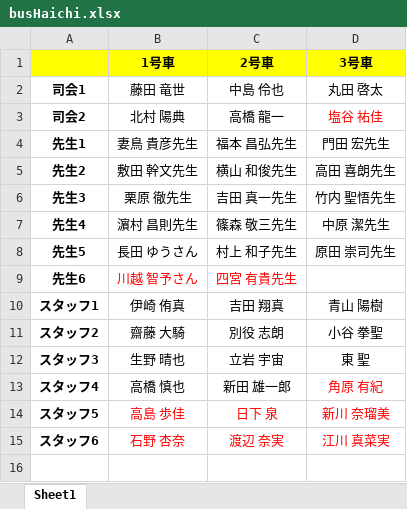
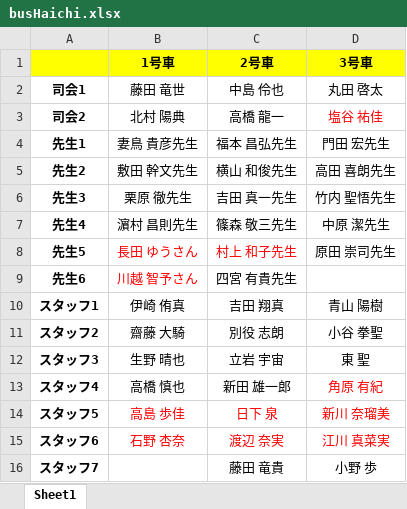
Before and after one commit to KusakaIzumi/Otameshi, an Excel workbook: Ver4/04/busHaichi.xlsx, sheet Sheet1, drawn as a sheet; values as stored, in another font and other column widths than the file's, no borders; the diff names each change by its address in the sheet, - before the commit and + after, or states it on an @@ line.

```diff
--- a/Ver4/04/busHaichi.xlsx (sheet Sheet1)
+++ b/Ver4/04/busHaichi.xlsx (sheet Sheet1)
-B8:C8 text colour: black
+B8:C8 text colour: #FF0000
-C9 text colour: #FF0000
+C9 text colour: black
+row 16: スタッフ7 |  | 藤田 竜貴 | 小野 歩
```
Also changed, not shown: 5 other files.
